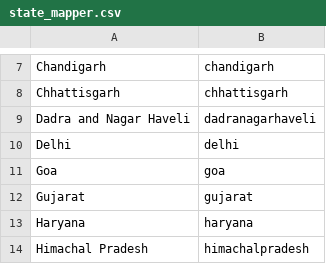
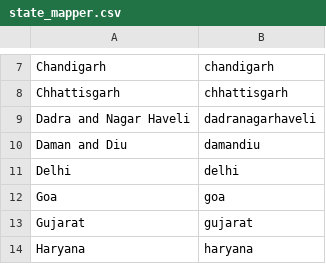
Before and after one commit to Data-Analytics/data-analytics.github.io, a CSV file: Covid_Zone/state_mapper.csv, drawn as a sheet; only a part is shown, gaps mark what is left out; the shorter side is filled out with more unchanged rows.

```diff
--- a/Covid_Zone/state_mapper.csv
+++ b/Covid_Zone/state_mapper.csv
@@ -9,2 +9,3 @@ Chhattisgarh,chhattisgarh
 Dadra and Nagar Haveli,dadranagarhaveli
+Daman and Diu,damandiu
 Delhi,delhi
```
Also changed, not shown: Covid_Zone/combined_data.csv, 2 other files.
